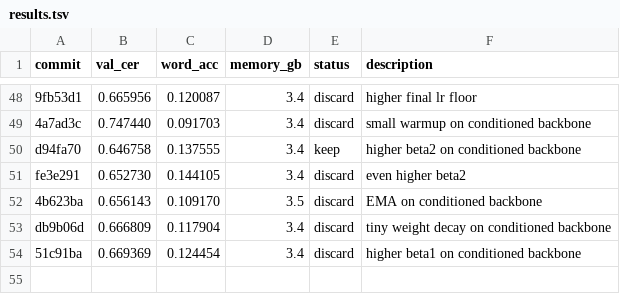
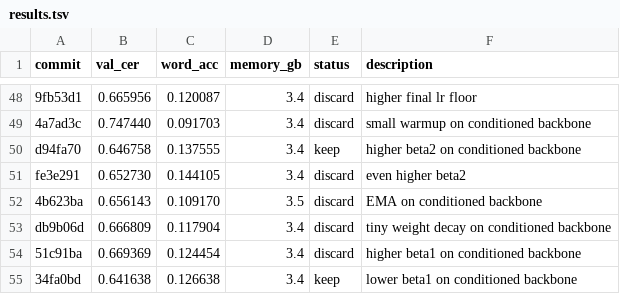
Before and after one commit to zhd36/ocr-autoresearch, a TSV file: results.tsv, drawn as a sheet; only a part is shown, gaps mark what is left out.

Commit message:
Keep experiment: lower beta1 on conditioned backbone

```diff
--- a/results.tsv
+++ b/results.tsv
@@ -54 +54,2 @@ db9b06d	0.666809	0.117904	3.4	discard	tiny weight decay on conditioned backbone
 51c91ba	0.669369	0.124454	3.4	discard	higher beta1 on conditioned backbone
+34fa0bd	0.641638	0.126638	3.4	keep	lower beta1 on conditioned backbone
```
Also changed, not shown: 1 other file.
